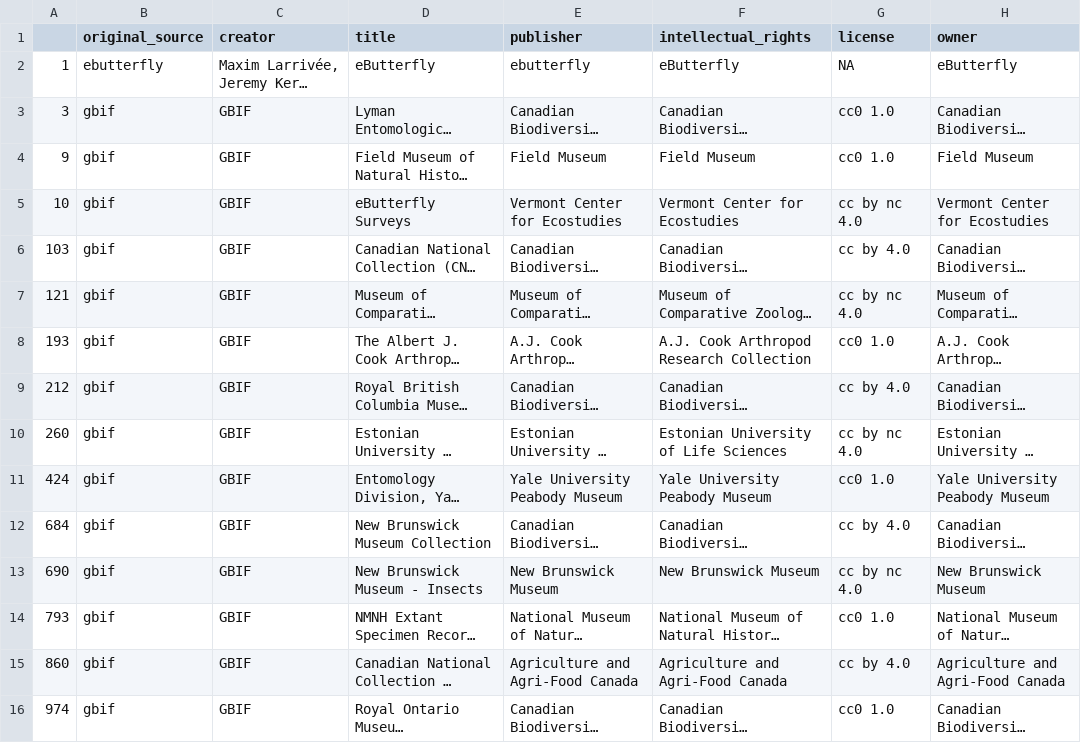
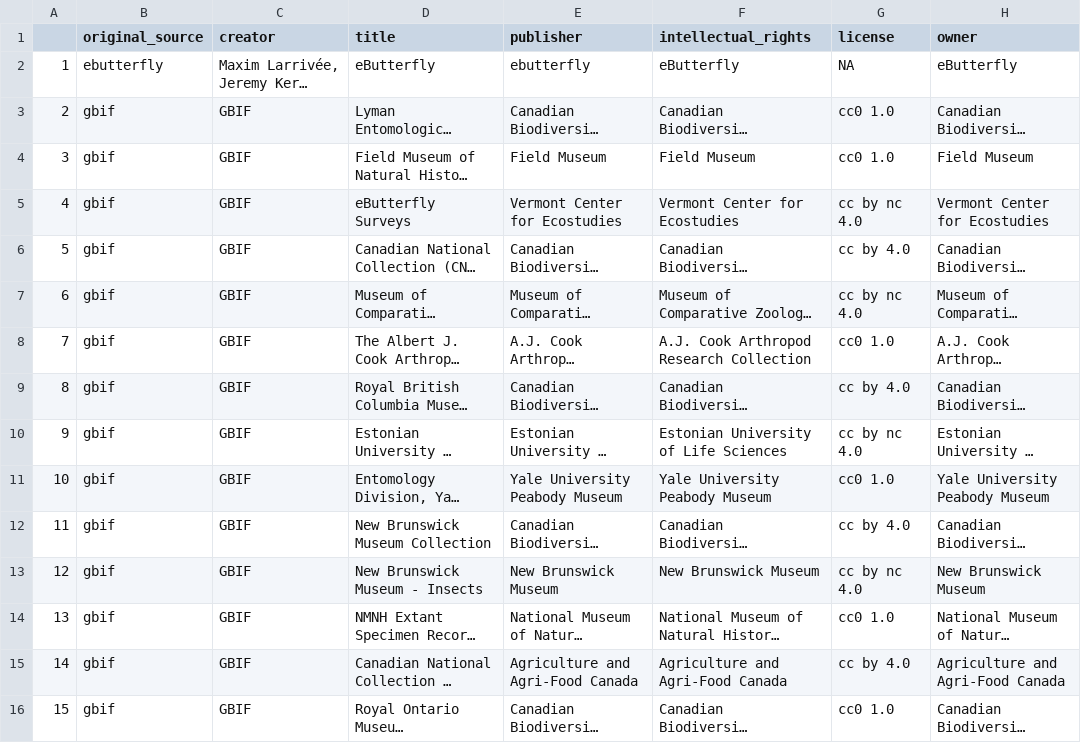
Before and after one commit to LouBer25/BIO500_Lepidopteres_MAJM, a CSV file: Projet_final/tables_pour_SQL/source.csv, drawn as a sheet; only a part is shown; long unchanged cells end in …; the diff covers the shown part only; the diff names each change by its address in the sheet, - before the commit and + after, or states it on an @@ line.

Commit message:
Préparation et regroupement des fonctions pour le target, chaque fonction est dépendante d'une autre

```diff
--- a/Projet_final/tables_pour_SQL/source.csv
+++ b/Projet_final/tables_pour_SQL/source.csv
-A3: 3
+A3: 2
-A4: 9
+A4: 3
-A5: 10
+A5: 4
-A6: 103
+A6: 5
-A7: 121
+A7: 6
-A8: 193
+A8: 7
-A9: 212
+A9: 8
-A10: 260
+A10: 9
-A11: 424
+A11: 10
-A12: 684
+A12: 11
-A13: 690
+A13: 12
-A14: 793
+A14: 13
-A15: 860
+A15: 14
-A16: 974
+A16: 15
```
Also changed, not shown: 57 edited cells elsewhere in this file, 29 other files.
